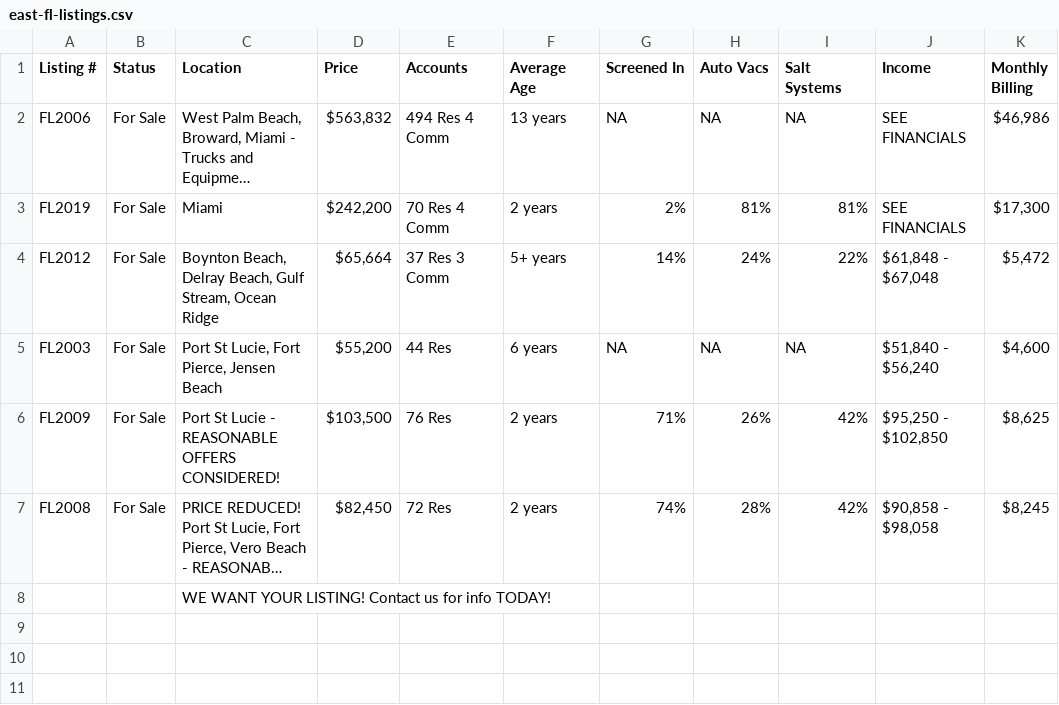
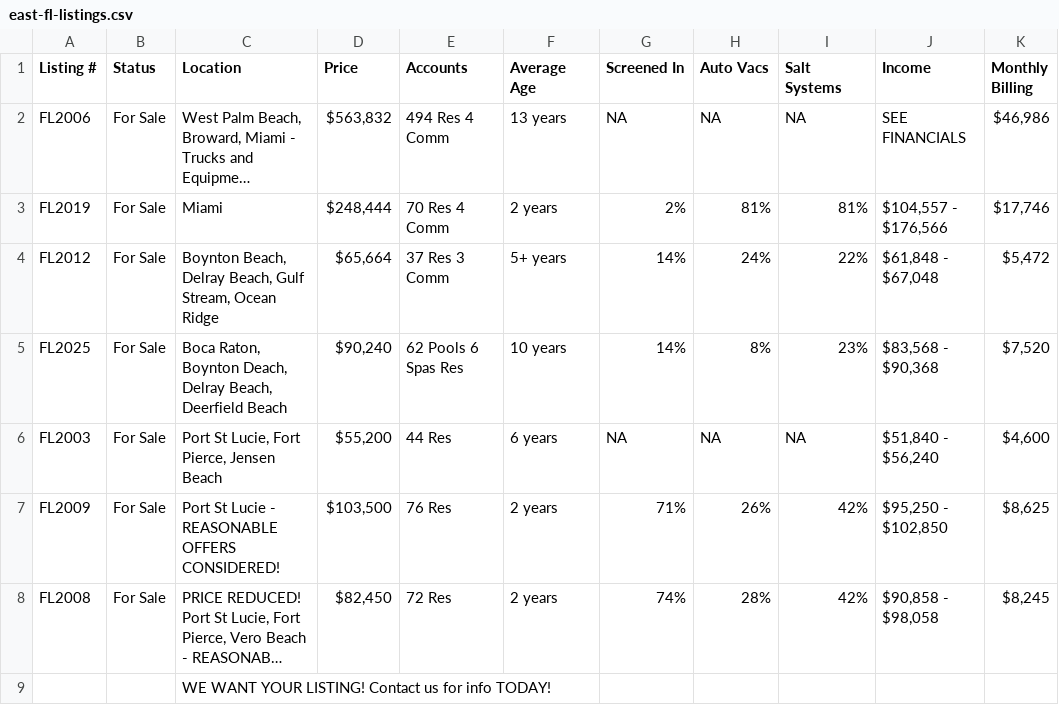
Before and after one commit to cyborgrob/pool-route-mirror, a CSV file: east-fl-listings.csv, drawn as a sheet; long unchanged cells end in …; the diff names each change by its address in the sheet, - before the commit and + after, or states it on an @@ line.

```diff
--- a/east-fl-listings.csv
+++ b/east-fl-listings.csv
-D3 (Price): $242,200
+D3 (Price): $248,444
-J3 (Income): SEE FINANCIALS
+J3 (Income): $104,557 - $176,566
-K3 (Monthly Billing): $17,300
+K3 (Monthly Billing): $17,746
+row 5: FL2025 | For Sale | Boca Raton, Boynton Deach, Delray Beach, Deerfield Beach | $90,240 | 62 Pools 6 Spas Res | 10 years | 14% | 8% | 23% | $83,568 - $90,368 | $7,520
```
